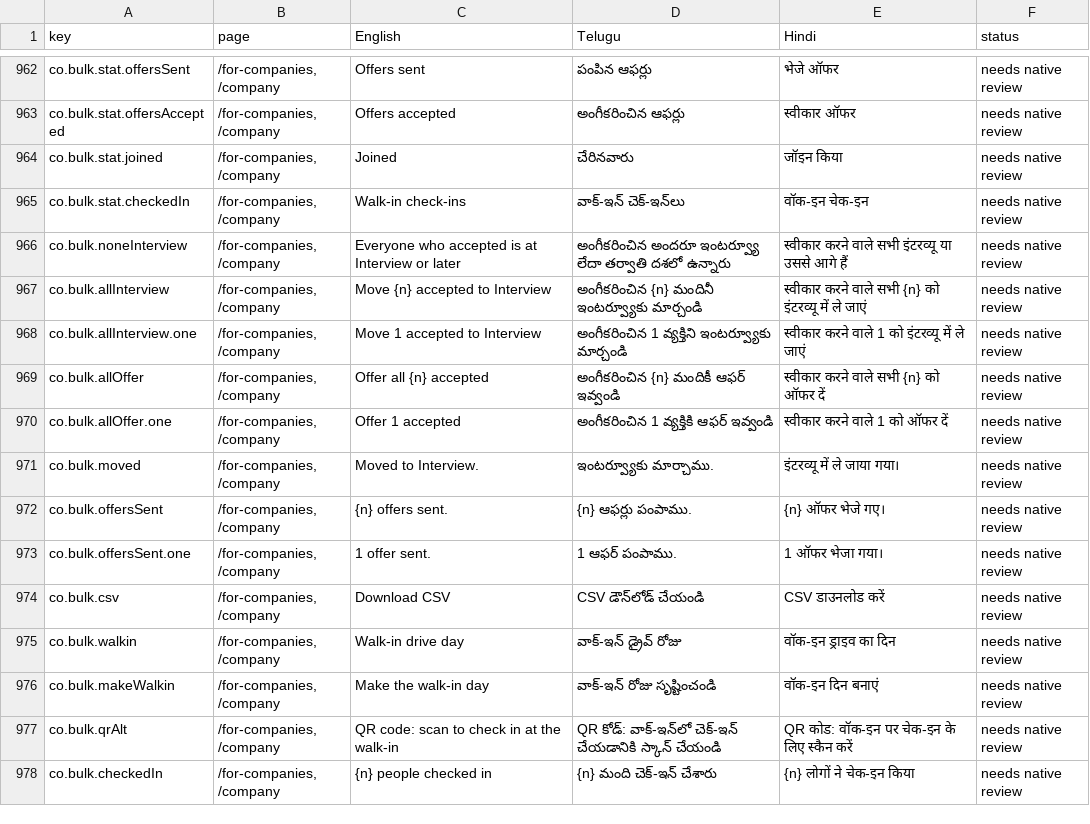
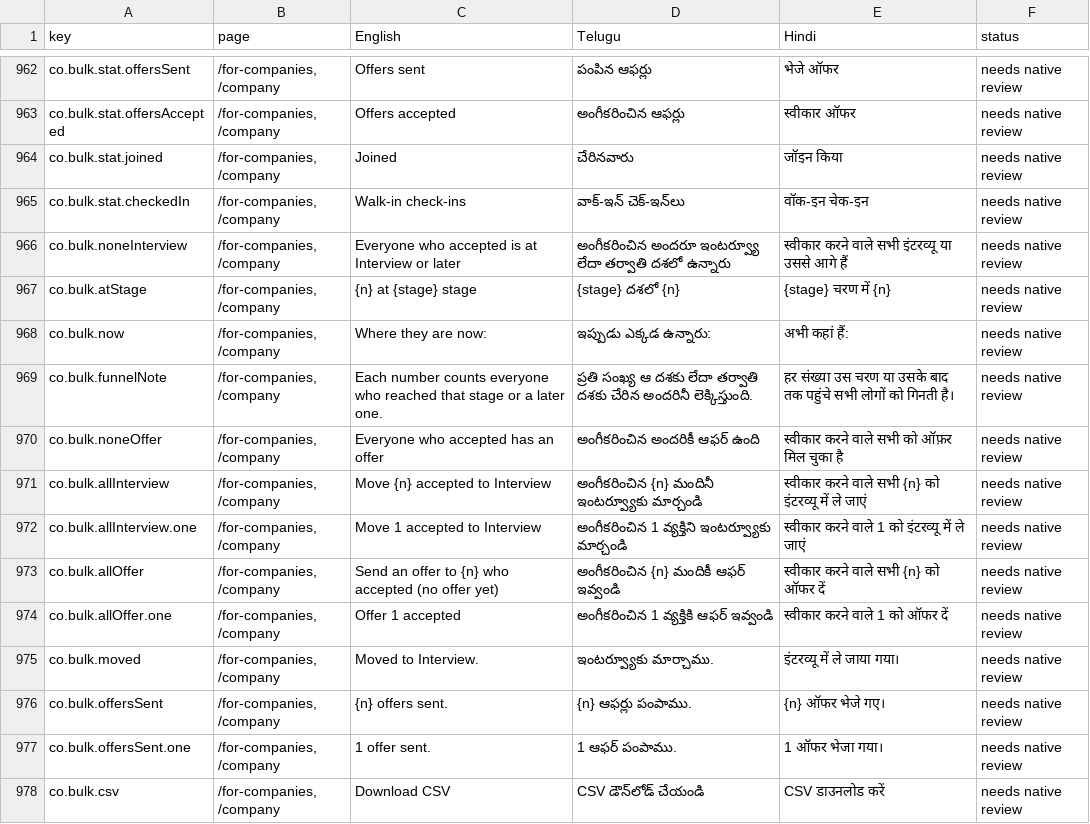
Before and after one commit to NareshMaddela021/NM7, a CSV file: docs/translations-review.csv, drawn as a sheet; only a part is shown, gaps mark what is left out; the shorter side is filled out with more unchanged rows.

```diff
--- a/docs/translations-review.csv
+++ b/docs/translations-review.csv
@@ -966,5 +966,9 @@
 "co.bulk.noneInterview","/for-companies, /company","Everyone who accepted is at Interview or later","అంగీకరించిన అందరూ ఇంటర్వ్యూ లేదా తర్వాతి దశలో ఉన్నారు","स्वीकार करने वाले सभी इंटरव्यू या उससे आगे हैं","needs native review"
+"co.bulk.atStage","/for-companies, /company","{n} at {stage} stage","{stage} దశలో {n}","{stage} चरण में {n}","needs native review"
+"co.bulk.now","/for-companies, /company","Where they are now:","ఇప్పుడు ఎక్కడ ఉన్నారు:","अभी कहां हैं:","needs native review"
+"co.bulk.funnelNote","/for-companies, /company","Each number counts everyone who reached that stage or a later one.","ప్రతి సంఖ్య ఆ దశకు లేదా తర్వాతి దశకు చేరిన అందరినీ లెక్కిస్తుంది.","हर संख्या उस चरण या उसके बाद तक पहुंचे सभी लोगों को गिनती है।","needs native review"
+"co.bulk.noneOffer","/for-companies, /company","Everyone who accepted has an offer","అంగీకరించిన అందరికీ ఆఫర్ ఉంది","स्वीकार करने वाले सभी को ऑफ़र मिल चुका है","needs native review"
 "co.bulk.allInterview","/for-companies, /company","Move {n} accepted to Interview","అంగీకరించిన {n} మందినీ ఇంటర్వ్యూకు మార్చండి","स्वीकार करने वाले सभी {n} को इंटरव्यू में ले जाएं","needs native review"
 "co.bulk.allInterview.one","/for-companies, /company","Move 1 accepted to Interview","అంగీకరించిన 1 వ్యక్తిని ఇంటర్వ్యూకు మార్చండి","स्वीकार करने वाले 1 को इंटरव्यू में ले जाएं","needs native review"
-"co.bulk.allOffer","/for-companies, /company","Offer all {n} accepted","అంగీకరించిన {n} మందికీ ఆఫర్ ఇవ్వండి","स्वीकार करने वाले सभी {n} को ऑफर दें","needs native review"
+"co.bulk.allOffer","/for-companies, /company","Send an offer to {n} who accepted (no offer yet)","అంగీకరించిన {n} మందికీ ఆఫర్ ఇవ్వండి","स्वीकार करने वाले सभी {n} को ऑफर दें","needs native review"
 "co.bulk.allOffer.one","/for-companies, /company","Offer 1 accepted","అంగీకరించిన 1 వ్యక్తికి ఆఫర్ ఇవ్వండి","स्वीकार करने वाले 1 को ऑफर दें","needs native review"
```
Also changed, not shown: 14 other files.
